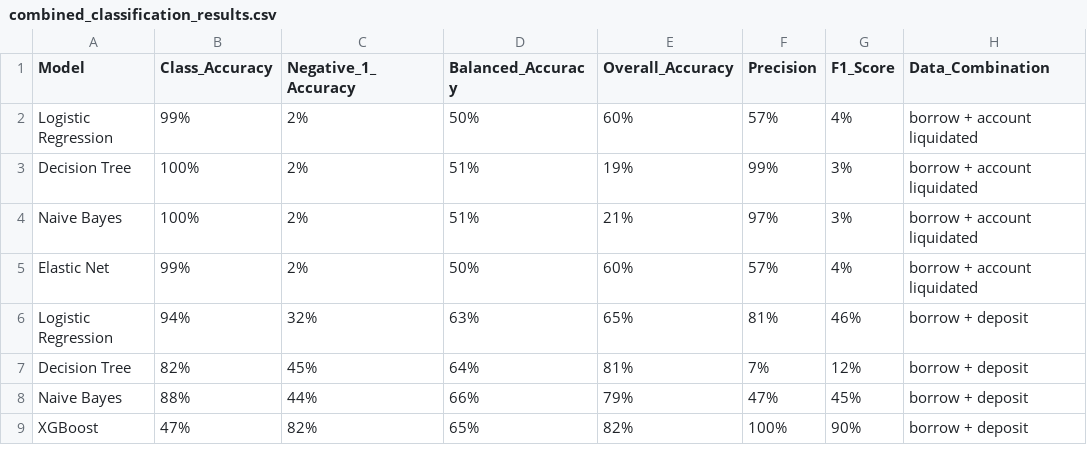
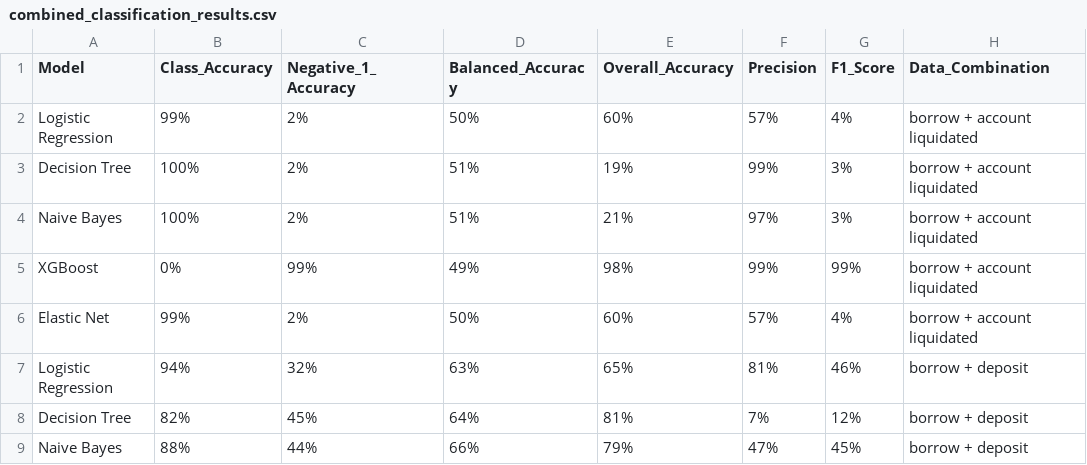
Before and after one commit to Large-Transaction-Models/KDD_DeFi_Survival_Dataset_And_Benchmark, a CSV file: survivalData_pipeline_result/combined_classification_results.csv, drawn as a sheet; only a part is shown; the shorter side is filled out with more unchanged rows.

Commit message:
Update latest classification results

```diff
--- a/survivalData_pipeline_result/combined_classification_results.csv
+++ b/survivalData_pipeline_result/combined_classification_results.csv
@@ -4,2 +4,3 @@ Decision Tree,100%,2%,51%,19%,99%,3%,borrow + account liquidated
 Naive Bayes,100%,2%,51%,21%,97%,3%,borrow + account liquidated
+XGBoost,0%,99%,49%,98%,99%,99%,borrow + account liquidated
 Elastic Net,99%,2%,50%,60%,57%,4%,borrow + account liquidated
```
